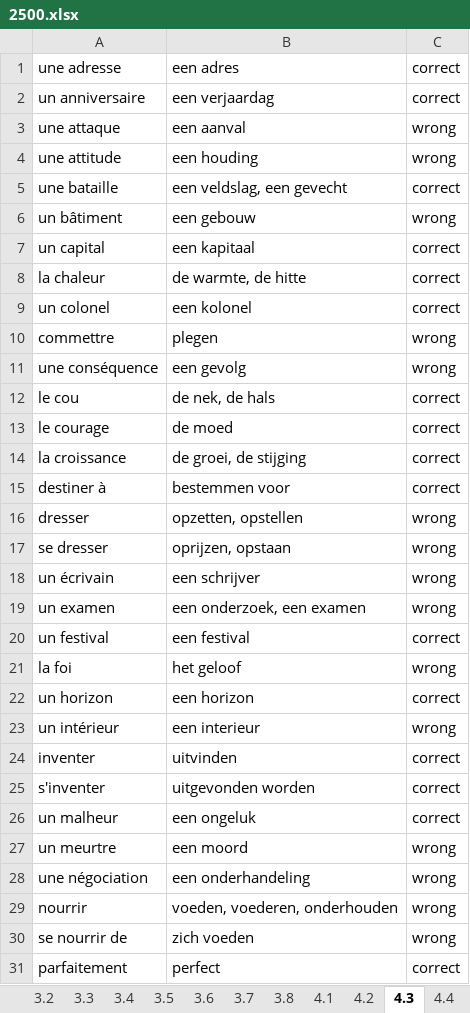
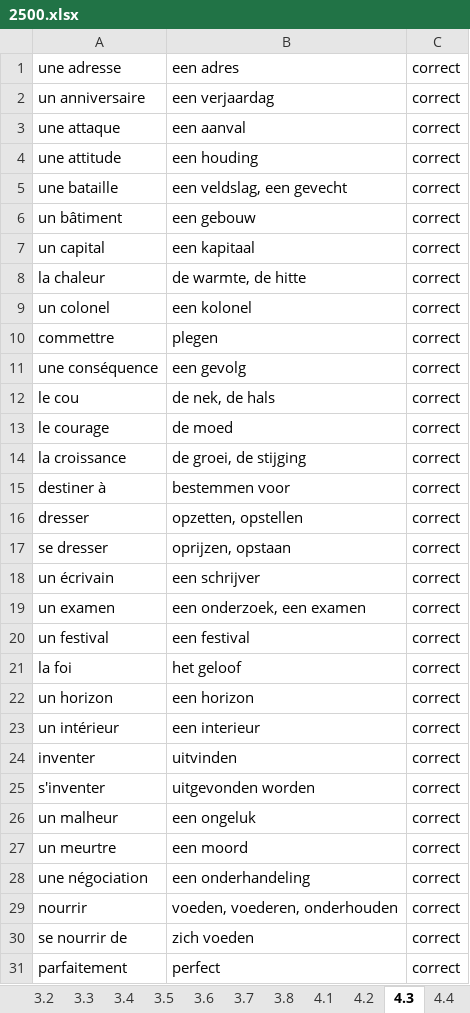
Before and after one commit to Extner32/trainer_classic, an Excel workbook: 2500.xlsx, sheet 4.3, drawn as a sheet; only a part is shown; values as stored, in another font and other column widths than the file's, no borders; the diff covers the shown part only; the diff names each change by its address in the sheet, - before the commit and + after, or states it on an @@ line.

```diff
--- a/2500.xlsx (sheet 4.3)
+++ b/2500.xlsx (sheet 4.3)
-C3:C4: wrong
+C3:C4: correct
-C6: wrong
+C6: correct
-C10:C11: wrong
+C10:C11: correct
-C16:C19: wrong
+C16:C19: correct
-C21: wrong
+C21: correct
-C23: wrong
+C23: correct
-C27:C30: wrong
+C27:C30: correct
```
Also changed, not shown: 13 edited cells elsewhere in this sheet, sheet 4.2, sheet 4.6, sheet 4.5, frans4de.xlsx, 1 other file.
